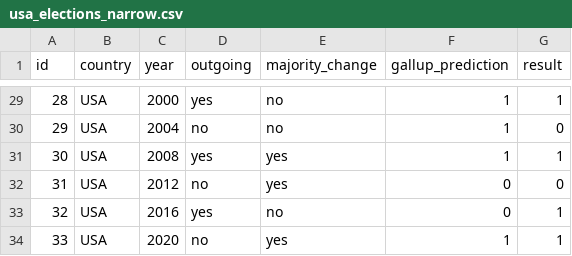
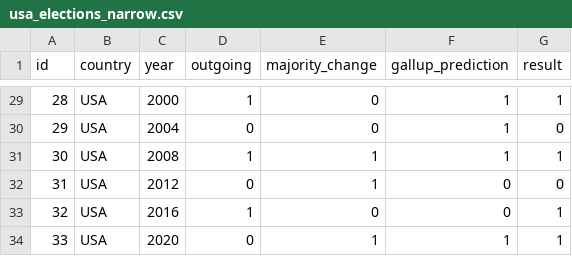
Before and after one commit to FeWach/Election_Outcome_Prediction_Model, a CSV file: usa_elections_narrow.csv, drawn as a sheet; only a part is shown, gaps mark what is left out; the diff covers the shown part only.

```diff
--- a/usa_elections_narrow.csv
+++ b/usa_elections_narrow.csv
@@ -29,6 +29,6 @@ id,country,year,outgoing,majority_change,gallup_prediction,result
-28,USA,2000,yes,no,1,1
-29,USA,2004,no,no,1,0
-30,USA,2008,yes,yes,1,1
-31,USA,2012,no,yes,0,0
-32,USA,2016,yes,no,0,1
-33,USA,2020,no,yes,1,1
+28,USA,2000,1,0,1,1
+29,USA,2004,0,0,1,0
+30,USA,2008,1,1,1,1
+31,USA,2012,0,1,0,0
+32,USA,2016,1,0,0,1
+33,USA,2020,0,1,1,1
```
Also changed, not shown: 54 edited cells elsewhere in this file.
